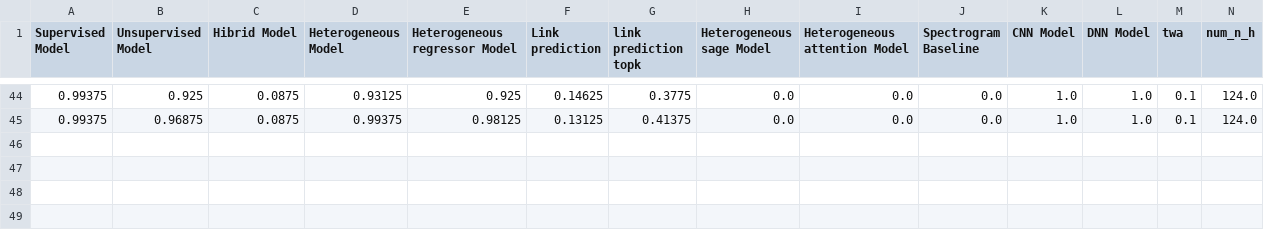
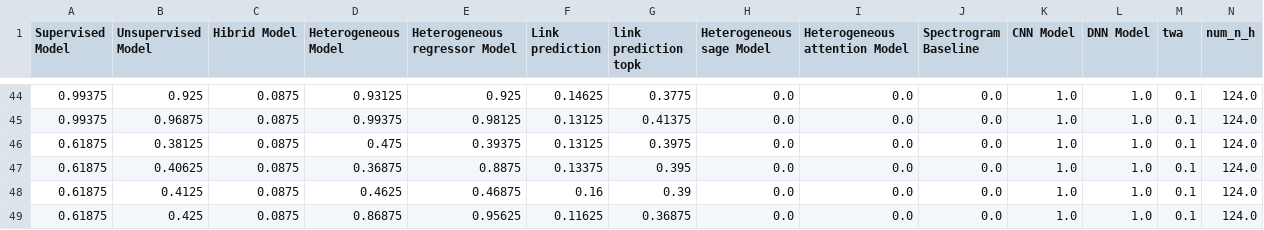
Before and after one commit to terrencetao/Acoustic_Linguistic_GNN, a CSV file: accuracy/google_command/accuracy_1000_0.0_0.0.csv, drawn as a sheet; only a part is shown, gaps mark what is left out; rows hold the shown columns only; the diff names each change by its address in the sheet, - before the commit and + after, or states it on an @@ line.

```diff
--- a/accuracy/google_command/accuracy_1000_0.0_0.0.csv
+++ b/accuracy/google_command/accuracy_1000_0.0_0.0.csv
+row 46: 0.61875 | 0.38125 | 0.0875 | 0.475 | 0.39375 | 0.13125 | 0.3975 | 0.0 | 0.0 | 0.0 | 1.0 | 1.0 | 0.1 | 124.0
+row 47: 0.61875 | 0.40625 | 0.0875 | 0.36875 | 0.8875 | 0.13375 | 0.395 | 0.0 | 0.0 | 0.0 | 1.0 | 1.0 | 0.1 | 124.0
+row 48: 0.61875 | 0.4125 | 0.0875 | 0.4625 | 0.46875 | 0.16 | 0.39 | 0.0 | 0.0 | 0.0 | 1.0 | 1.0 | 0.1 | 124.0
+row 49: 0.61875 | 0.425 | 0.0875 | 0.86875 | 0.95625 | 0.11625 | 0.36875 | 0.0 | 0.0 | 0.0 | 1.0 | 1.0 | 0.1 | 124.0
```
Also changed, not shown: accuracy/google_command/accuracy_1500_0.0_0.0.csv, accuracy/google_command/accuracy_500_0.0_0.0.csv, 16 other files.
